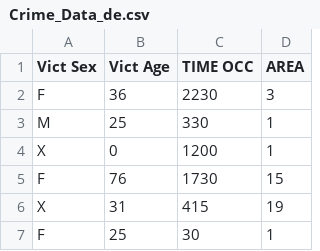
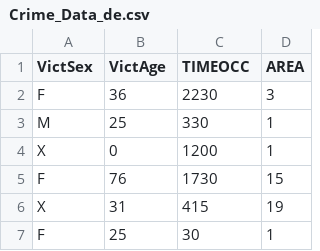
Before and after one commit to dumeixiang/mini10-mx, a CSV file: Crime_Data_de.csv, drawn as a sheet; only a part is shown.

Commit message:
Update Crime_Data_de.csv

```diff
--- a/Crime_Data_de.csv
+++ b/Crime_Data_de.csv
@@ -1,2 +1,2 @@
-Vict Sex,Vict Age,TIME OCC,AREA
+VictSex,VictAge,TIMEOCC,AREA
 F,36,2230,3
```
